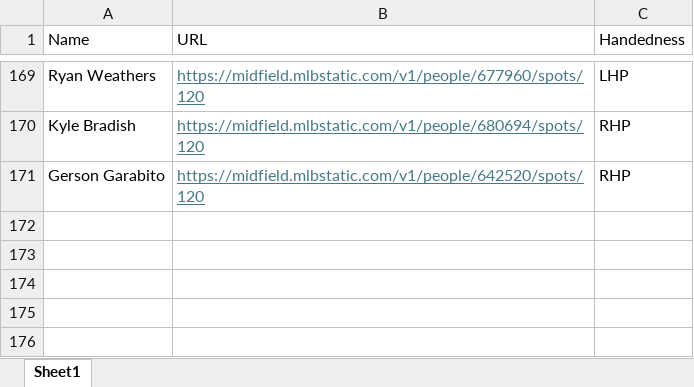
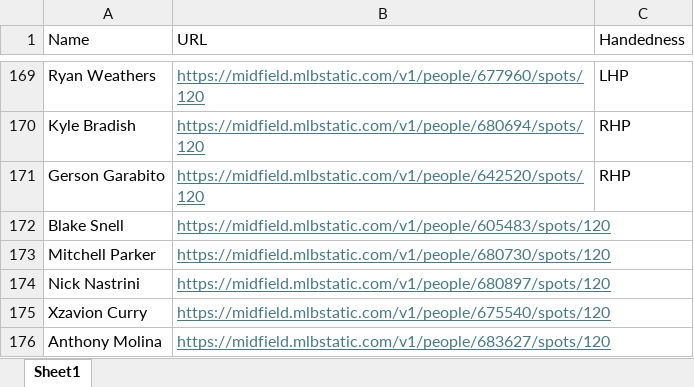
Before and after one commit to mtdewrocks/matchup, an Excel workbook: assets/Pitcher_Headshots.xlsx, sheet Sheet1, drawn as a sheet; only a part is shown, gaps mark what is left out; values as stored, in another font and other column widths than the file's, no borders; the diff names each change by its address in the sheet, - before the commit and + after, or states it on an @@ line.

```diff
--- a/assets/Pitcher_Headshots.xlsx (sheet Sheet1)
+++ b/assets/Pitcher_Headshots.xlsx (sheet Sheet1)
+row 172: Blake Snell | https://midfield.mlbstatic.com/v1/people/605483/spots/120
+row 173: Mitchell Parker | https://midfield.mlbstatic.com/v1/people/680730/spots/120
+row 174: Nick Nastrini | https://midfield.mlbstatic.com/v1/people/680897/spots/120
+row 175: Xzavion Curry | https://midfield.mlbstatic.com/v1/people/675540/spots/120
+row 176: Anthony Molina | https://midfield.mlbstatic.com/v1/people/683627/spots/120
```
Also changed, not shown: assets/2024_Pitching_Logs.xlsx, assets/Combined_Daily_Data.xlsx, 12 other files.
